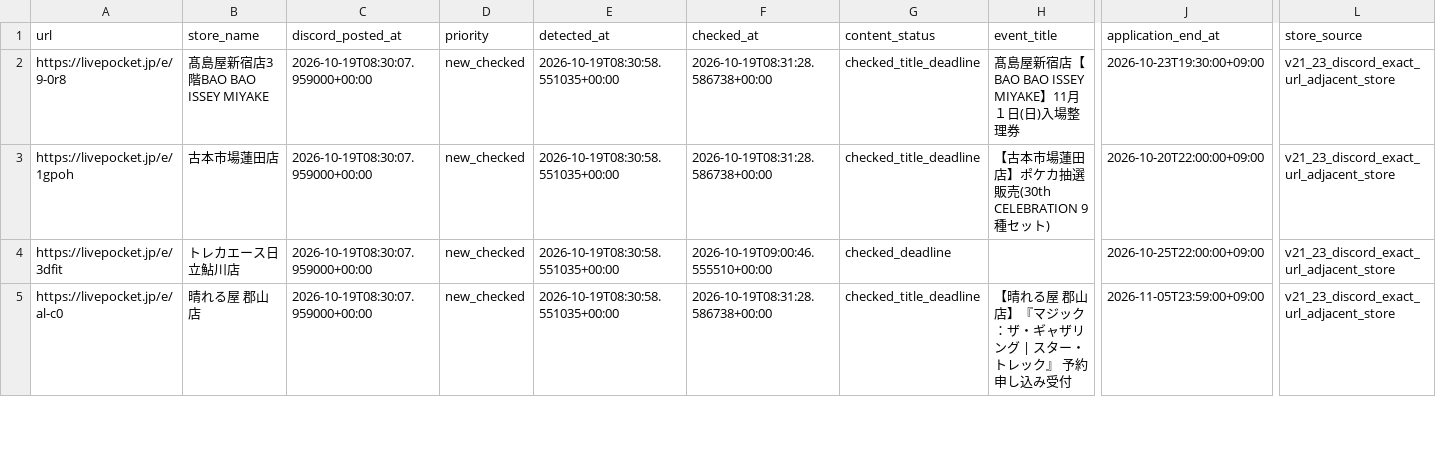
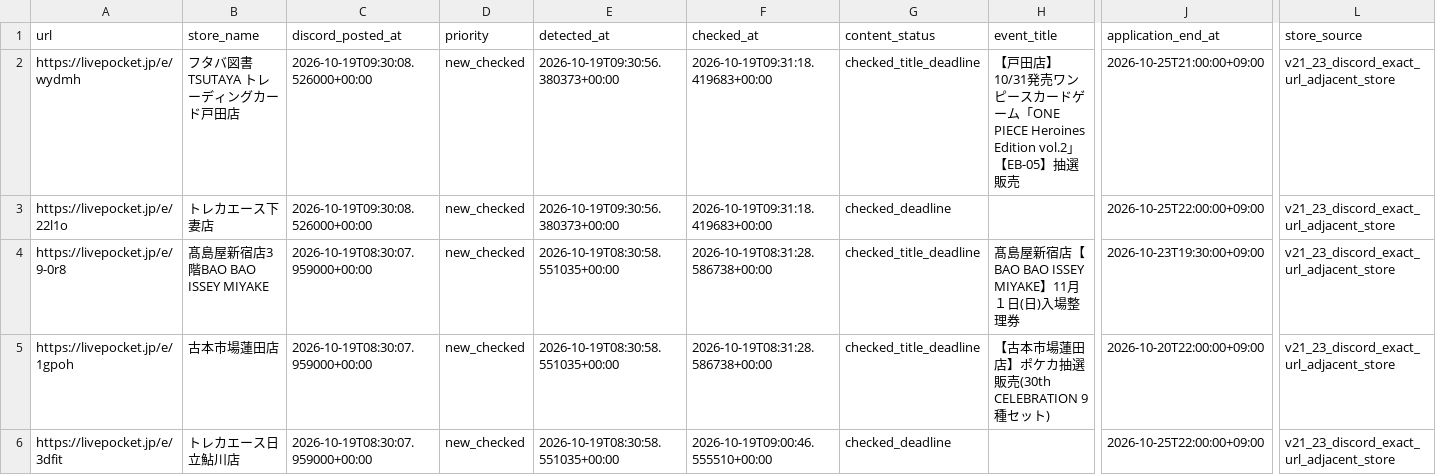
Before and after one commit to ttttt-9554/pokeca-map, a CSV file: livepocket_content_checks.csv, drawn as a sheet; only a part is shown, gaps mark what is left out; the shorter side is filled out with more unchanged rows; rows hold the shown columns only; the diff names each change by its address in the sheet, - before the commit and + after, or states it on an @@ line.

```diff
--- a/livepocket_content_checks.csv
+++ b/livepocket_content_checks.csv
+row 2: https://livepocket.jp/e/wydmh | フタバ図書 TSUTAYA トレーディングカード戸田店 | 2026-10-19T09:30:08.526000+00:00 | new_checked | 2026-10-19T09:30:56.380373+00:00 | 2026-10-19T09:31:18.419683+00:00 | checked_title_deadline | 【戸田店】10/31発売ワンピースカードゲーム「ONE PIECE Heroines Edition vol.2」【EB-05】抽選販売 | 2026-10-25T21:00:00+09:00 | v21_23_discord_exact_url_adjacent_store
+row 3: https://livepocket.jp/e/22l1o | トレカエース下妻店 | 2026-10-19T09:30:08.526000+00:00 | new_checked | 2026-10-19T09:30:56.380373+00:00 | 2026-10-19T09:31:18.419683+00:00 | checked_deadline |  | 2026-10-25T22:00:00+09:00 | v21_23_discord_exact_url_adjacent_store
```
Also changed, not shown: livepocket_deadline_sources.csv, livepocket_review_queue.csv, 3 other files.
